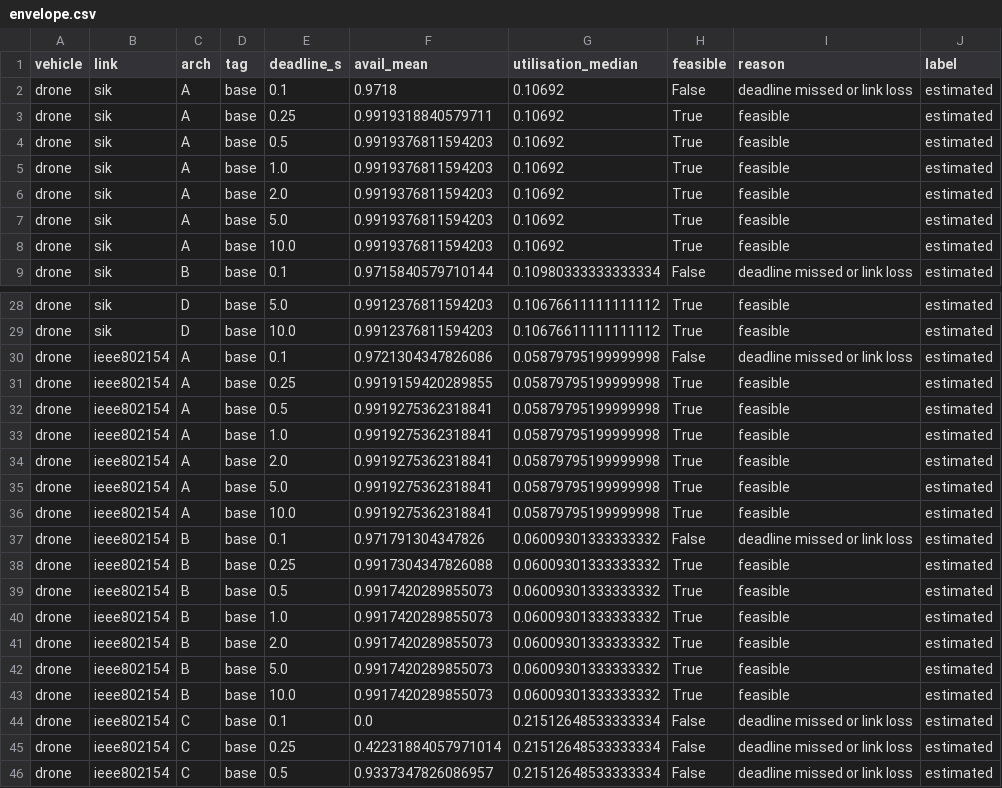
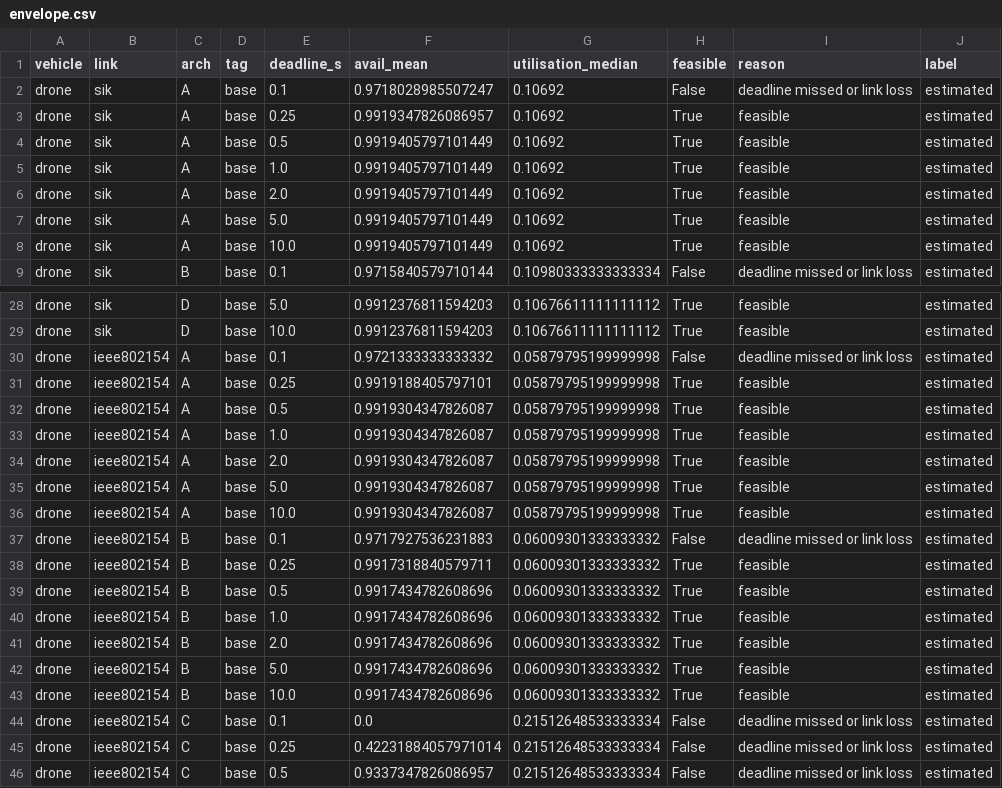
Before and after one commit to hudasol/post-quantum-security, a CSV file: mission/results/envelope.csv, drawn as a sheet; only a part is shown, gaps mark what is left out; the diff covers the shown part only.

```diff
--- a/mission/results/envelope.csv
+++ b/mission/results/envelope.csv
@@ -1,9 +1,9 @@
 vehicle,link,arch,tag,deadline_s,avail_mean,utilisation_median,feasible,reason,label
-drone,sik,A,base,0.1,0.9718,0.10692,False,deadline missed or link loss,estimated
-drone,sik,A,base,0.25,0.9919318840579711,0.10692,True,feasible,estimated
-drone,sik,A,base,0.5,0.9919376811594203,0.10692,True,feasible,estimated
-drone,sik,A,base,1.0,0.9919376811594203,0.10692,True,feasible,estimated
-drone,sik,A,base,2.0,0.9919376811594203,0.10692,True,feasible,estimated
-drone,sik,A,base,5.0,0.9919376811594203,0.10692,True,feasible,estimated
-drone,sik,A,base,10.0,0.9919376811594203,0.10692,True,feasible,estimated
+drone,sik,A,base,0.1,0.9718028985507247,0.10692,False,deadline missed or link loss,estimated
+drone,sik,A,base,0.25,0.9919347826086957,0.10692,True,feasible,estimated
+drone,sik,A,base,0.5,0.9919405797101449,0.10692,True,feasible,estimated
+drone,sik,A,base,1.0,0.9919405797101449,0.10692,True,feasible,estimated
+drone,sik,A,base,2.0,0.9919405797101449,0.10692,True,feasible,estimated
+drone,sik,A,base,5.0,0.9919405797101449,0.10692,True,feasible,estimated
+drone,sik,A,base,10.0,0.9919405797101449,0.10692,True,feasible,estimated
 drone,sik,B,base,0.1,0.9715840579710144,0.10980333333333334,False,deadline missed or link loss,estimated
@@ -29,16 +29,16 @@ drone,sik,D,base,5.0,0.9912376811594203,0.10676611111111112,True,feasible,estima
 drone,sik,D,base,10.0,0.9912376811594203,0.10676611111111112,True,feasible,estimated
-drone,ieee802154,A,base,0.1,0.9721304347826086,0.05879795199999998,False,deadline missed or link loss,estimated
-drone,ieee802154,A,base,0.25,0.9919159420289855,0.05879795199999998,True,feasible,estimated
-drone,ieee802154,A,base,0.5,0.9919275362318841,0.05879795199999998,True,feasible,estimated
-drone,ieee802154,A,base,1.0,0.9919275362318841,0.05879795199999998,True,feasible,estimated
-drone,ieee802154,A,base,2.0,0.9919275362318841,0.05879795199999998,True,feasible,estimated
-drone,ieee802154,A,base,5.0,0.9919275362318841,0.05879795199999998,True,feasible,estimated
-drone,ieee802154,A,base,10.0,0.9919275362318841,0.05879795199999998,True,feasible,estimated
-drone,ieee802154,B,base,0.1,0.971791304347826,0.06009301333333332,False,deadline missed or link loss,estimated
-drone,ieee802154,B,base,0.25,0.9917304347826088,0.06009301333333332,True,feasible,estimated
-drone,ieee802154,B,base,0.5,0.9917420289855073,0.06009301333333332,True,feasible,estimated
-drone,ieee802154,B,base,1.0,0.9917420289855073,0.06009301333333332,True,feasible,estimated
-drone,ieee802154,B,base,2.0,0.9917420289855073,0.06009301333333332,True,feasible,estimated
-drone,ieee802154,B,base,5.0,0.9917420289855073,0.06009301333333332,True,feasible,estimated
-drone,ieee802154,B,base,10.0,0.9917420289855073,0.06009301333333332,True,feasible,estimated
+drone,ieee802154,A,base,0.1,0.9721333333333332,0.05879795199999998,False,deadline missed or link loss,estimated
+drone,ieee802154,A,base,0.25,0.9919188405797101,0.05879795199999998,True,feasible,estimated
+drone,ieee802154,A,base,0.5,0.9919304347826087,0.05879795199999998,True,feasible,estimated
+drone,ieee802154,A,base,1.0,0.9919304347826087,0.05879795199999998,True,feasible,estimated
+drone,ieee802154,A,base,2.0,0.9919304347826087,0.05879795199999998,True,feasible,estimated
+drone,ieee802154,A,base,5.0,0.9919304347826087,0.05879795199999998,True,feasible,estimated
+drone,ieee802154,A,base,10.0,0.9919304347826087,0.05879795199999998,True,feasible,estimated
+drone,ieee802154,B,base,0.1,0.9717927536231883,0.06009301333333332,False,deadline missed or link loss,estimated
+drone,ieee802154,B,base,0.25,0.9917318840579711,0.06009301333333332,True,feasible,estimated
+drone,ieee802154,B,base,0.5,0.9917434782608696,0.06009301333333332,True,feasible,estimated
+drone,ieee802154,B,base,1.0,0.9917434782608696,0.06009301333333332,True,feasible,estimated
+drone,ieee802154,B,base,2.0,0.9917434782608696,0.06009301333333332,True,feasible,estimated
+drone,ieee802154,B,base,5.0,0.9917434782608696,0.06009301333333332,True,feasible,estimated
+drone,ieee802154,B,base,10.0,0.9917434782608696,0.06009301333333332,True,feasible,estimated
 drone,ieee802154,C,base,0.1,0.0,0.21512648533333334,False,deadline missed or link loss,estimated
```
Also changed, not shown: 36 edited cells elsewhere in this file, mission/results/base.csv, mission/results/compute_latency.csv, 12 other files.
